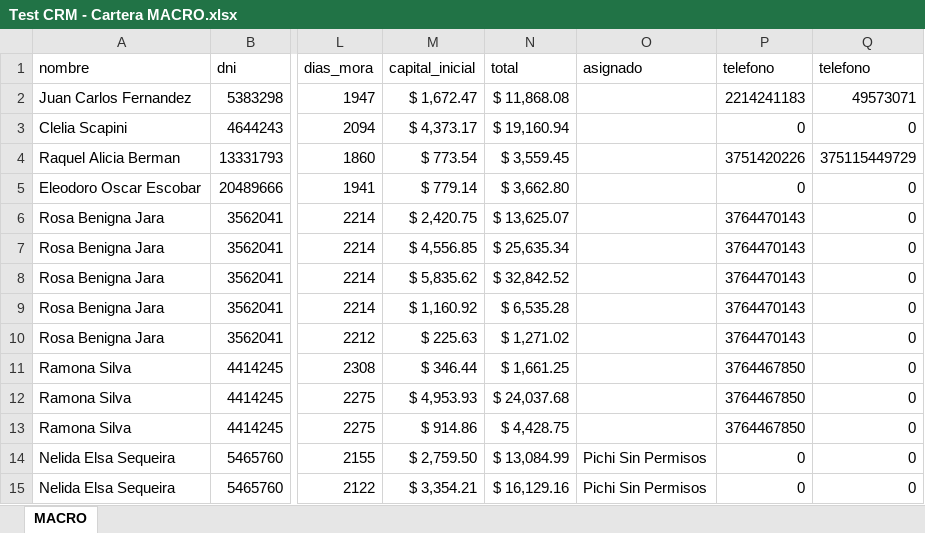
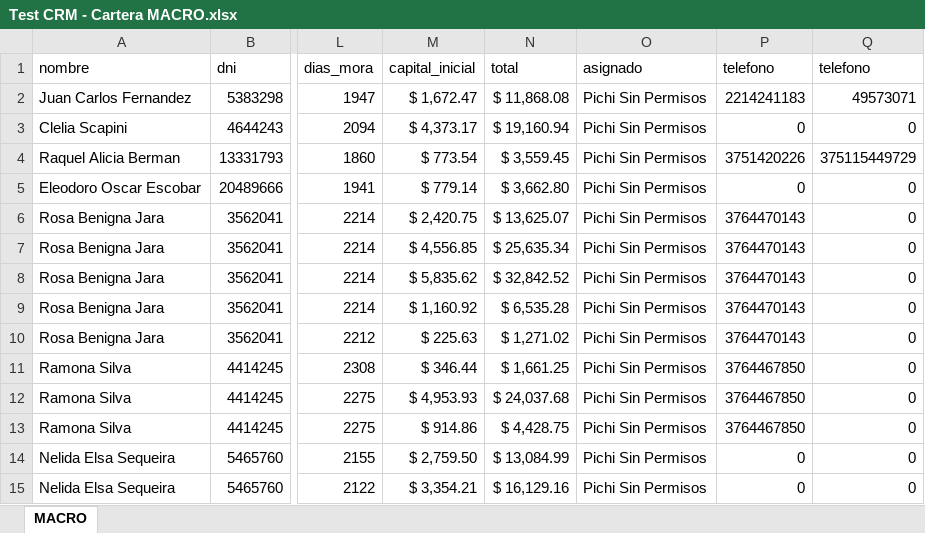
Before and after one commit to nicoq07/epay, an Excel workbook: webroot/uploads/files/Test CRM - Cartera MACRO.xlsx, sheet MACRO, drawn as a sheet; only a part is shown, gaps mark what is left out; values as stored, in another font and other column widths than the file's, no borders; the diff names each change by its address in the sheet, - before the commit and + after, or states it on an @@ line.

```diff
--- a/webroot/uploads/files/Test CRM - Cartera MACRO.xlsx (sheet MACRO)
+++ b/webroot/uploads/files/Test CRM - Cartera MACRO.xlsx (sheet MACRO)
-O2:O13: (empty)
+O2:O13: Pichi Sin Permisos
```
Also changed, not shown: 25 other files.
